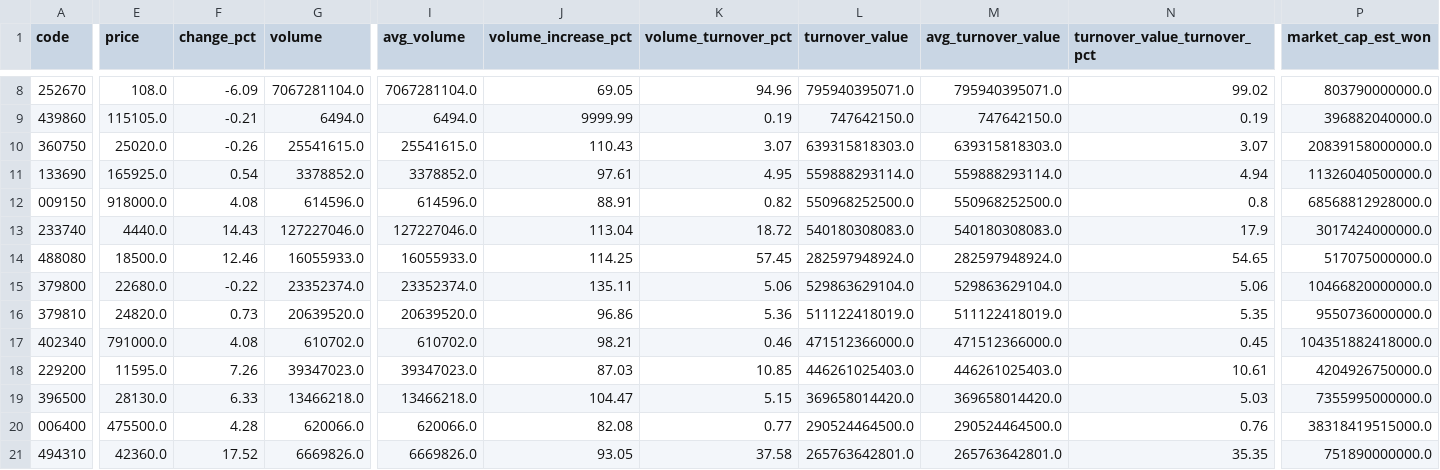
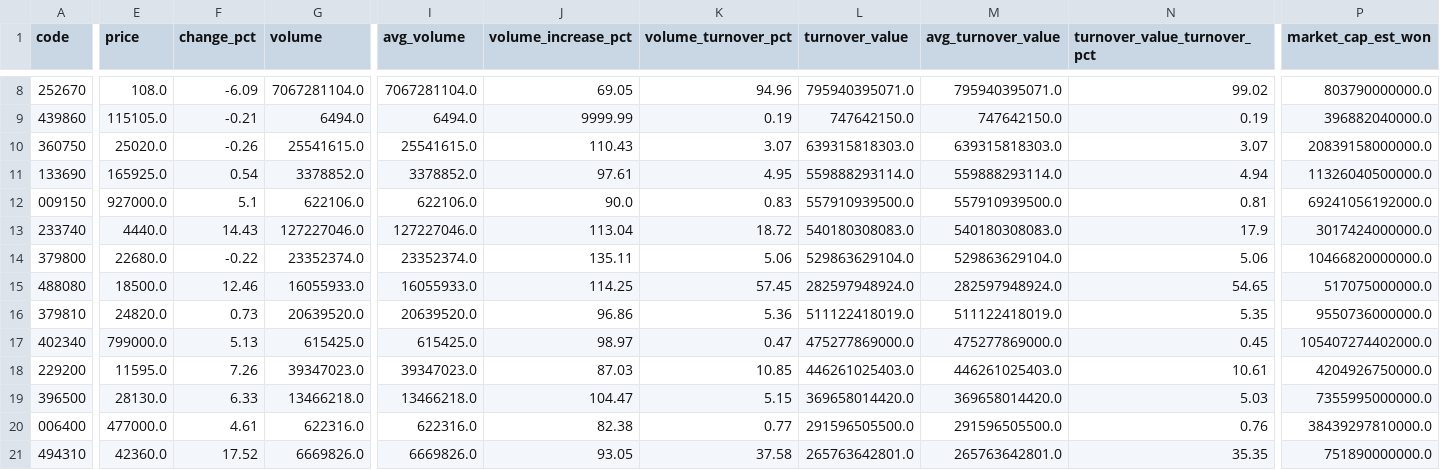
Before and after one commit to jaehyogi-bot/trytolearn1, a CSV file: data/20261111_manual_market_discovery.csv, drawn as a sheet; only a part is shown, gaps mark what is left out; removed rows and columns are numbered as before the commit, all else as after; rows hold the shown columns only; the diff covers the shown part only; the diff names each change by its address in the sheet, - before the commit and + after, or states it on an @@ line.

```diff
--- a/data/20261111_manual_market_discovery.csv
+++ b/data/20261111_manual_market_discovery.csv
-E12 (price): 918000.0
+E12 (price): 927000.0
-F12 (change_pct): 4.08
+F12 (change_pct): 5.1
-G12 (volume): 614596.0
+G12 (volume): 622106.0
-I12 (avg_volume): 614596.0
+I12 (avg_volume): 622106.0
-J12 (volume_increase_pct): 88.91
+J12 (volume_increase_pct): 90.0
-K12 (volume_turnover_pct): 0.82
+K12 (volume_turnover_pct): 0.83
-L12 (turnover_value): 550968252500.0
+L12 (turnover_value): 557910939500.0
-M12 (avg_turnover_value): 550968252500.0
+M12 (avg_turnover_value): 557910939500.0
-N12 (turnover_value_turnover_pct): 0.8
+N12 (turnover_value_turnover_pct): 0.81
-P12 (market_cap_est_won): 68568812928000.0
+P12 (market_cap_est_won): 69241056192000.0
-row 14: 488080 | 18500.0 | 12.46 | 16055933.0 | 16055933.0 | 114.25 | 57.45 | 282597948924.0 | 282597948924.0 | 54.65 | 517075000000.0
+row 15: 488080 | 18500.0 | 12.46 | 16055933.0 | 16055933.0 | 114.25 | 57.45 | 282597948924.0 | 282597948924.0 | 54.65 | 517075000000.0
-E17 (price): 791000.0
+E17 (price): 799000.0
-F17 (change_pct): 4.08
+F17 (change_pct): 5.13
-G17 (volume): 610702.0
+G17 (volume): 615425.0
-I17 (avg_volume): 610702.0
+I17 (avg_volume): 615425.0
-J17 (volume_increase_pct): 98.21
+J17 (volume_increase_pct): 98.97
-K17 (volume_turnover_pct): 0.46
+K17 (volume_turnover_pct): 0.47
-L17 (turnover_value): 471512366000.0
+L17 (turnover_value): 475277869000.0
-M17 (avg_turnover_value): 471512366000.0
+M17 (avg_turnover_value): 475277869000.0
-P17 (market_cap_est_won): 104351882418000.0
+P17 (market_cap_est_won): 105407274402000.0
-E20 (price): 475500.0
+E20 (price): 477000.0
-F20 (change_pct): 4.28
+F20 (change_pct): 4.61
-G20 (volume): 620066.0
+G20 (volume): 622316.0
-I20 (avg_volume): 620066.0
+I20 (avg_volume): 622316.0
-J20 (volume_increase_pct): 82.08
+J20 (volume_increase_pct): 82.38
-L20 (turnover_value): 290524464500.0
+L20 (turnover_value): 291596505500.0
-M20 (avg_turnover_value): 290524464500.0
+M20 (avg_turnover_value): 291596505500.0
-P20 (market_cap_est_won): 38318419515000.0
+P20 (market_cap_est_won): 38439297810000.0
```
Also changed, not shown: 1 added row, 1 removed row and 69 edited cells elsewhere in this file, data/20261111_manual_review_queue.csv, data/latest_manual_market_discovery.csv, 8 other files.
